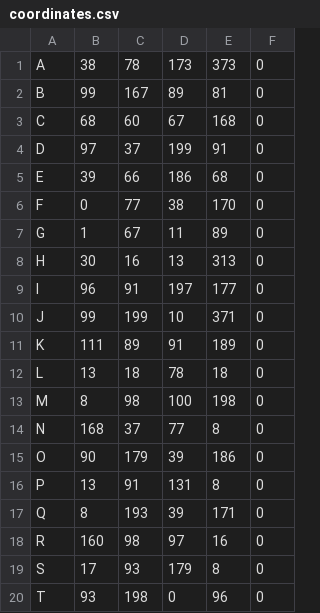
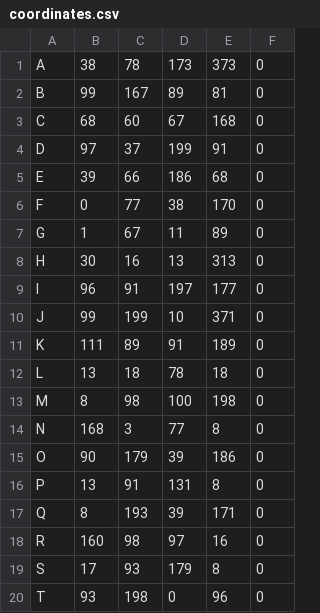
Before and after one commit to ayaan278/Algorithm, a CSV file: Dataset/DataSet2/coordinates.csv, drawn as a sheet.

Commit message:
small fixation in dataset

```diff
--- a/Dataset/DataSet2/coordinates.csv
+++ b/Dataset/DataSet2/coordinates.csv
@@ -13,3 +13,3 @@ L,13,18,78,18,0
 M,8,98,100,198,0
-N,168,37,77,8,0
+N,168,3,77,8,0
 O,90,179,39,186,0
```
Also changed, not shown: 1 other file.
